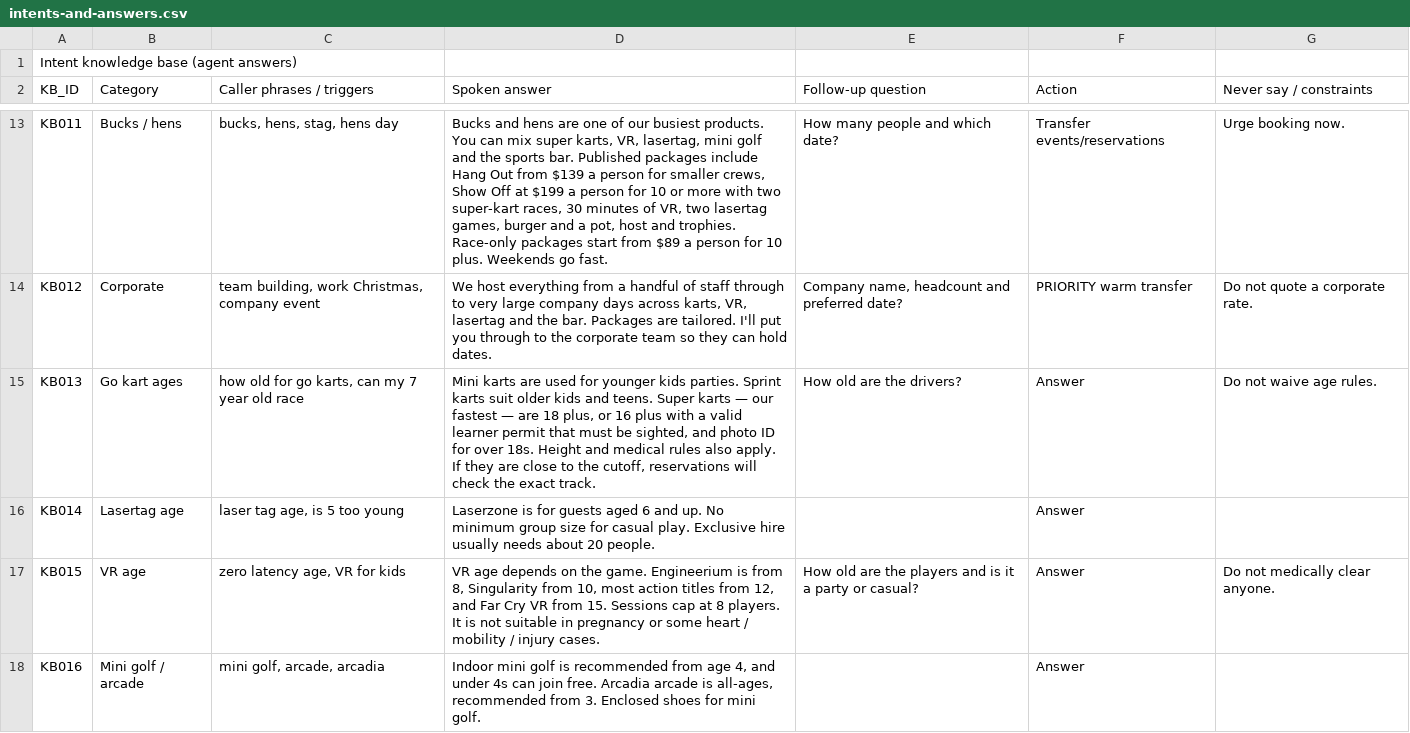
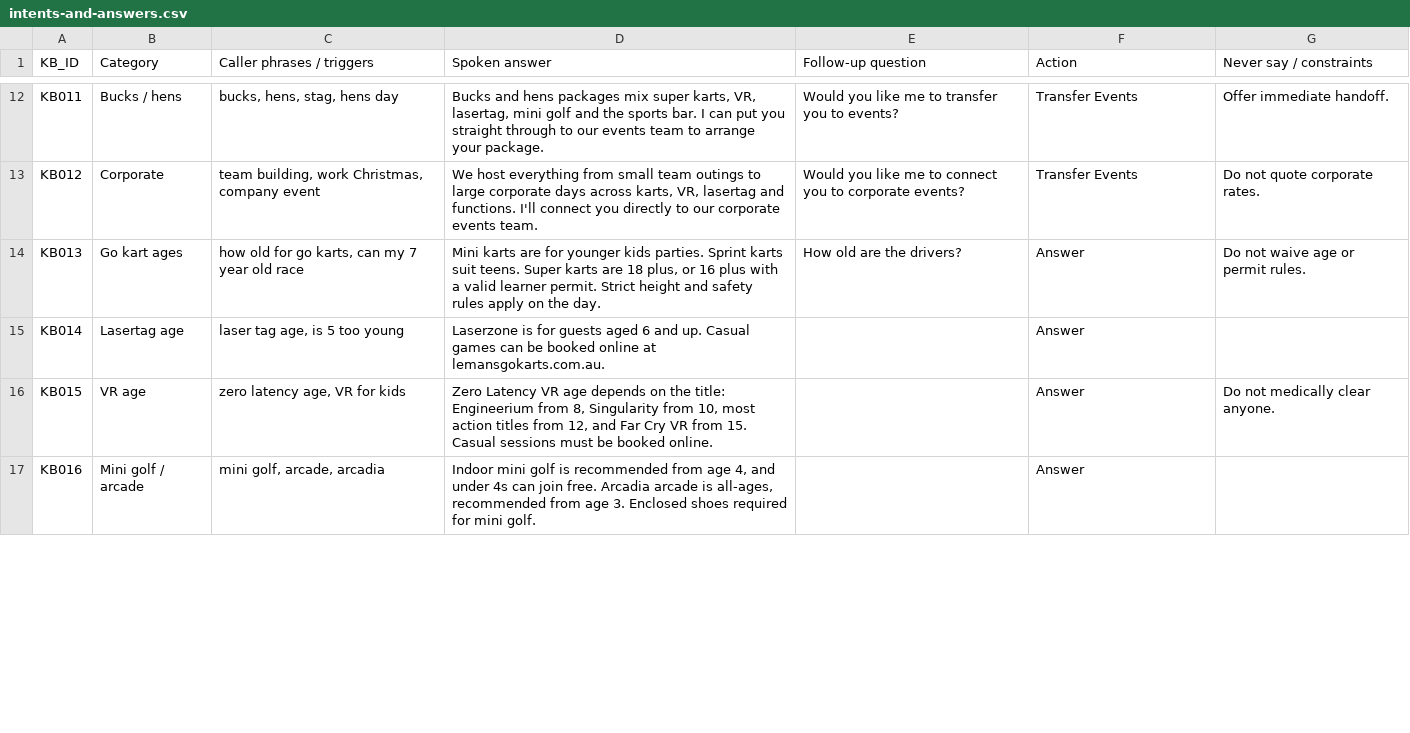
Before and after one commit to macworldgithub/lemans-bot, a CSV file: knowledge/intents-and-answers.csv, drawn as a sheet; only a part is shown, gaps mark what is left out; removed rows and columns are numbered as before the commit, all else as after; the diff covers the shown part only; the diff names each change by its address in the sheet, - before the commit and + after, or states it on an @@ line.

```diff
--- a/knowledge/intents-and-answers.csv
+++ b/knowledge/intents-and-answers.csv
-row 1: Intent knowledge base (agent answers)
-D12 (Spoken answer): …and hens are one of our busiest products. You can mix super karts, VR, lasertag, mini golf and the sports bar. Published packages include Hang Out from $139 a person for smaller crews, Show Off at $199 a person for 10 or more with two super-kart races, 30 minutes of VR, two lasertag games, burger and a pot, host and trophies. Race-only packages start from $89 a person for 10 plus. Weekends go fast.
+D12 (Spoken answer): …and hens packages mix super karts, VR, lasertag, mini golf and the sports bar. I can put you straight through to our events team to arrange your package.
-E12 (Follow-up question): How many people and which date?
+E12 (Follow-up question): Would you like me to transfer you to events?
-F12 (Action): Transfer events/reservations
+F12 (Action): Transfer Events
-G12 (Never say / constraints): Urge booking now.
+G12 (Never say / constraints): Offer immediate handoff.
-D13 (Spoken answer): …everything from a handful of staff through to very large company days across karts, VR, lasertag and the bar. Packages are tailored. I'll put you through to the corporate team so they can hold dates.
+D13 (Spoken answer): …everything from small team outings to large corporate days across karts, VR, lasertag and functions. I'll connect you directly to our corporate events team.
-E13 (Follow-up question): Company name, headcount and preferred date?
+E13 (Follow-up question): Would you like me to connect you to corporate events?
-F13 (Action): PRIORITY warm transfer
+F13 (Action): Transfer Events
-G13 (Never say / constraints): Do not quote a corporate rate.
+G13 (Never say / constraints): Do not quote corporate rates.
-D14 (Spoken answer): …karts are used for younger kids parties. Sprint karts suit older kids and teens. Super karts — our fastest — are 18 plus, or 16 plus with a valid learner permit that must be sighted, and photo ID for over 18s. Height and medical rules also apply. If they are close to the cutoff, reservations will check the exact track.
+D14 (Spoken answer): …karts are for younger kids parties. Sprint karts suit teens. Super karts are 18 plus, or 16 plus with a valid learner permit. Strict height and safety rules apply on the day.
-G14 (Never say / constraints): Do not waive age rules.
+G14 (Never say / constraints): Do not waive age or permit rules.
-D15 (Spoken answer): …and up. No minimum group size for casual play. Exclusive hire usually needs about 20 people.
+D15 (Spoken answer): …and up. Casual games can be booked online at lemansgokarts.com.au.
-D16 (Spoken answer): VR age depends on the game. Engineerium is from 8, Singularity from 10, most action titles from 12, and Far Cry VR from 15. Sessions cap at 8 players. It is not suitable in pregnancy or some heart / mobility / injury cases.
+D16 (Spoken answer): Zero Latency VR age depends on the title: Engineerium from 8, Singularity from 10, most action titles from 12, and Far Cry VR from 15. Casual sessions must be booked online.
-E16 (Follow-up question): How old are the players and is it a party or casual?
+E16 (Follow-up question): (empty)
-D17 (Spoken answer): …recommended from 3. Enclosed shoes for mini…
+D17 (Spoken answer): …recommended from age 3. Enclosed shoes required for mini…
```
Also changed, not shown: 4 added rows and 60 edited cells elsewhere in this file, knowledge/activities-and-ages.csv, knowledge/call-archive-index.csv, 46 other files.
